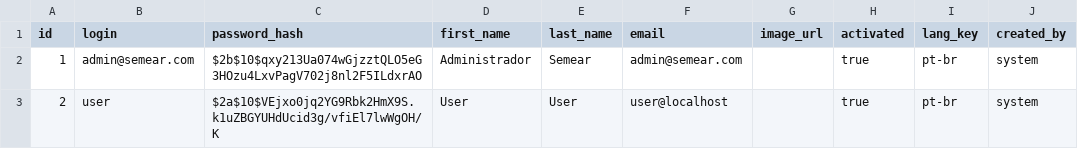
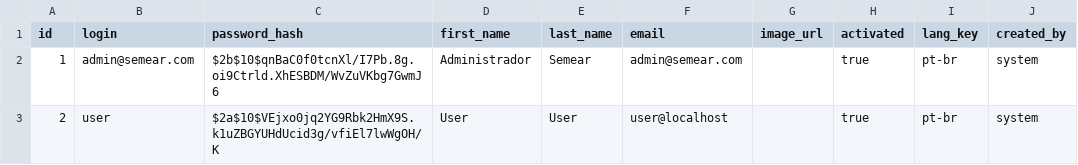
Before and after one commit to lucascavalcante25/semear-app, a CSV file: backend/src/main/resources/config/liquibase/data/user.csv, drawn as a sheet; only a part is shown; the diff names each change by its address in the sheet, - before the commit and + after, or states it on an @@ line.

```diff
--- a/backend/src/main/resources/config/liquibase/data/user.csv
+++ b/backend/src/main/resources/config/liquibase/data/user.csv
-C2 (password_hash): $2b$10$qxy213Ua074wGjzztQLO5eG3HOzu4LxvPagV702j8nl2F5ILdxrAO
+C2 (password_hash): $2b$10$qnBaC0f0tcnXl/I7Pb.8g.oi9Ctrld.XhESBDM/WvZuVKbg7GwmJ6
```
Also changed, not shown: 21 other files.
